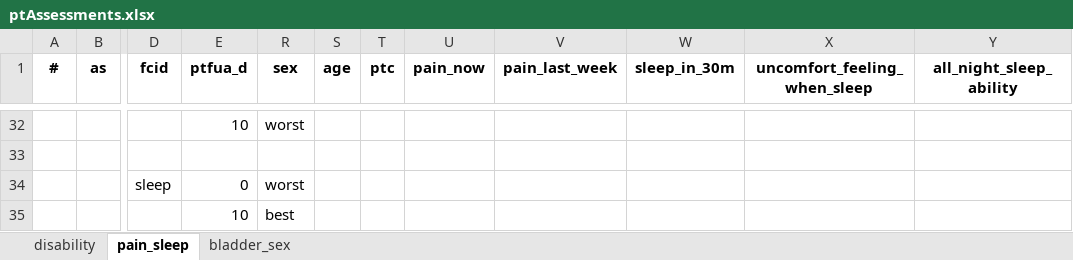
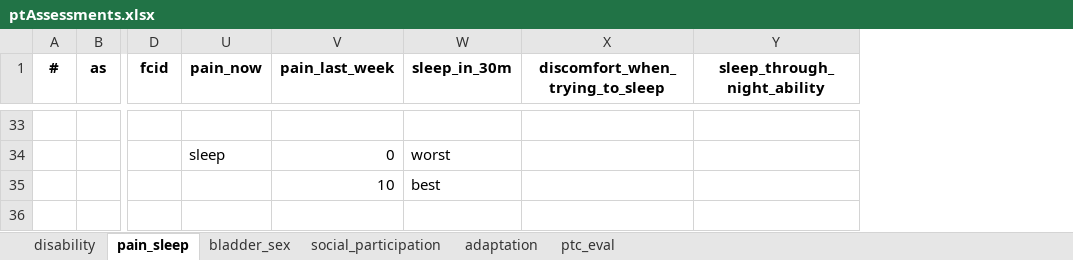
Before and after one commit to ModarYaghi/fc-performeter, an Excel workbook: data/processed/unvfvt23/ptAssessments.xlsx, sheet pain_sleep, drawn as a sheet; only a part is shown, gaps mark what is left out; values as stored, in another font and other column widths than the file's, no borders; table styles not drawn; removed rows and columns are numbered as before the commit, all else as after; rows hold the shown columns only; the diff covers the shown part only; the diff names each change by its address in the sheet, - before the commit and + after, or states it on an @@ line.

```diff
--- a/data/processed/unvfvt23/ptAssessments.xlsx (sheet pain_sleep)
+++ b/data/processed/unvfvt23/ptAssessments.xlsx (sheet pain_sleep)
+sheet tab: social_participation
+sheet tab: adaptation
+sheet tab: ptc_eval
@@ column E (ptfua_d) hidden, row 32: 10; row 35: 10 @@
@@ column R (sex) hidden, row 32: worst; row 35: best @@
@@ column S (age) hidden, empty @@
@@ column T (ptc) hidden, empty @@
-column X (uncomfort_feeling_when_sleep), empty
-column Y (all_night_sleep_ability), empty
+column X (discomfort_when_trying_to_sleep), empty
+column Y (sleep_through_night_ability), empty
-row 33:  |  |  | 10 | worst
+row 33: (empty)
-row 34: (empty)
+row 34:  |  |  | sleep | 0 | worst
-row 34:  |  | sleep | 0 | worst
-V35 (pain_last_week): (empty)
+V35 (pain_last_week): 10
-W35 (sleep_in_30m): (empty)
+W35 (sleep_in_30m): best
```
Also changed, not shown: 6 added rows, 12 removed rows, 2 edited cells and cell formats elsewhere in this sheet, sheet disability, sheet bladder_sex, hidden cells, data/processed/unvfvt23/peiBeneficiaries23.xlsx, 1 other file.
